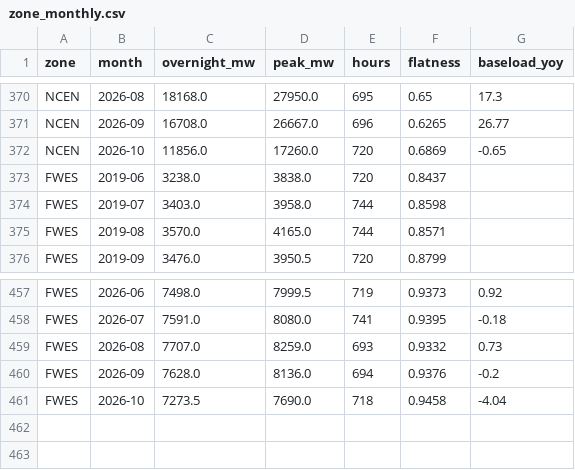
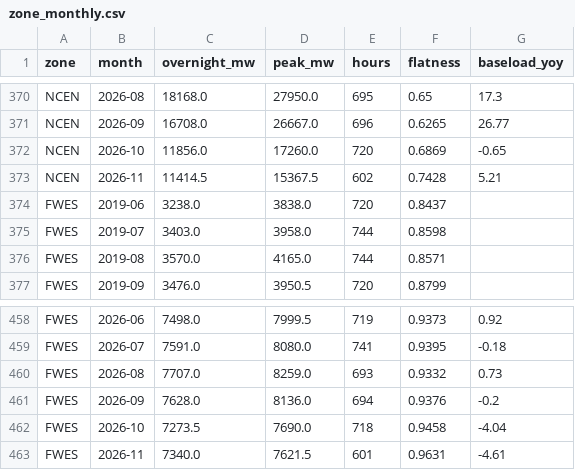
Before and after one commit to autkarsh025/autkarsh025.github.io, a CSV file: gigawatt-ledger/data/zone_monthly.csv, drawn as a sheet; only a part is shown, gaps mark what is left out; the diff names each change by its address in the sheet, - before the commit and + after, or states it on an @@ line.

```diff
--- a/gigawatt-ledger/data/zone_monthly.csv
+++ b/gigawatt-ledger/data/zone_monthly.csv
+row 373: NCEN | 2026-11 | 11414.5 | 15367.5 | 602 | 0.7428 | 5.21
+row 463: FWES | 2026-11 | 7340.0 | 7621.5 | 601 | 0.9631 | -4.61
```
Also changed, not shown: gigawatt-ledger/data/history.csv, gigawatt-ledger/data/quality_checks.csv, 6 other files.
